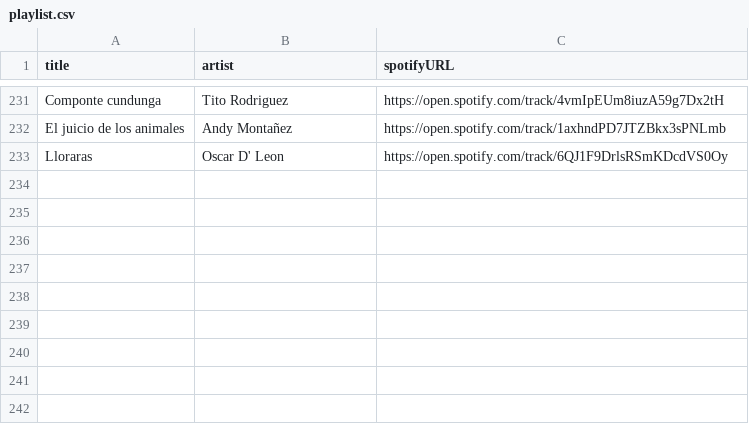
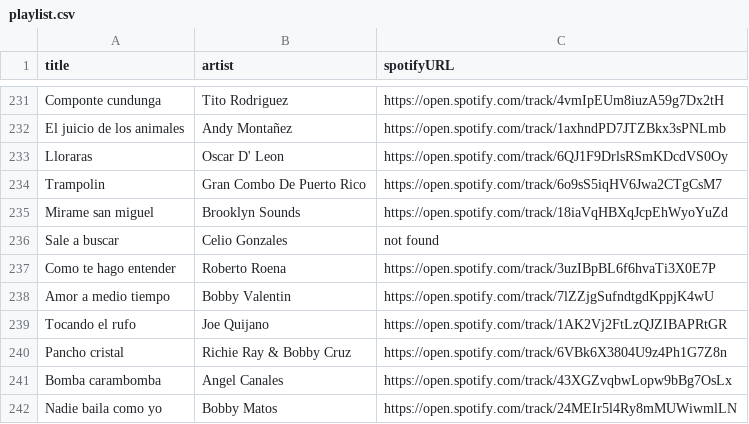
Before and after one commit to albertollamaso/best-salsa-brava-playlist, a CSV file: playlist.csv, drawn as a sheet; only a part is shown, gaps mark what is left out.

```diff
--- a/playlist.csv
+++ b/playlist.csv
@@ -233 +233,10 @@ El juicio de los animales,Andy Montañez,https://open.spotify.com/track/1axhndPD
 Lloraras,Oscar D' Leon,https://open.spotify.com/track/6QJ1F9DrlsRSmKDcdVS0Oy
+Trampolin,Gran Combo De Puerto Rico,https://open.spotify.com/track/6o9sS5iqHV6Jwa2CTgCsM7
+Mirame san miguel,Brooklyn Sounds,https://open.spotify.com/track/18iaVqHBXqJcpEhWyoYuZd
+Sale a buscar,Celio Gonzales,not found
+Como te hago entender,Roberto Roena,https://open.spotify.com/track/3uzIBpBL6f6hvaTi3X0E7P
+Amor a medio tiempo,Bobby Valentin,https://open.spotify.com/track/7lZZjgSufndtgdKppjK4wU
+Tocando el rufo,Joe Quijano,https://open.spotify.com/track/1AK2Vj2FtLzQJZIBAPRtGR
+Pancho cristal,Richie Ray & Bobby Cruz,https://open.spotify.com/track/6VBk6X3804U9z4Ph1G7Z8n
+Bomba carambomba,Angel Canales,https://open.spotify.com/track/43XGZvqbwLopw9bBg7OsLx
+Nadie baila como yo,Bobby Matos,https://open.spotify.com/track/24MEIr5l4Ry8mMUWiwmlLN
```
Also changed, not shown: 1 other file.
